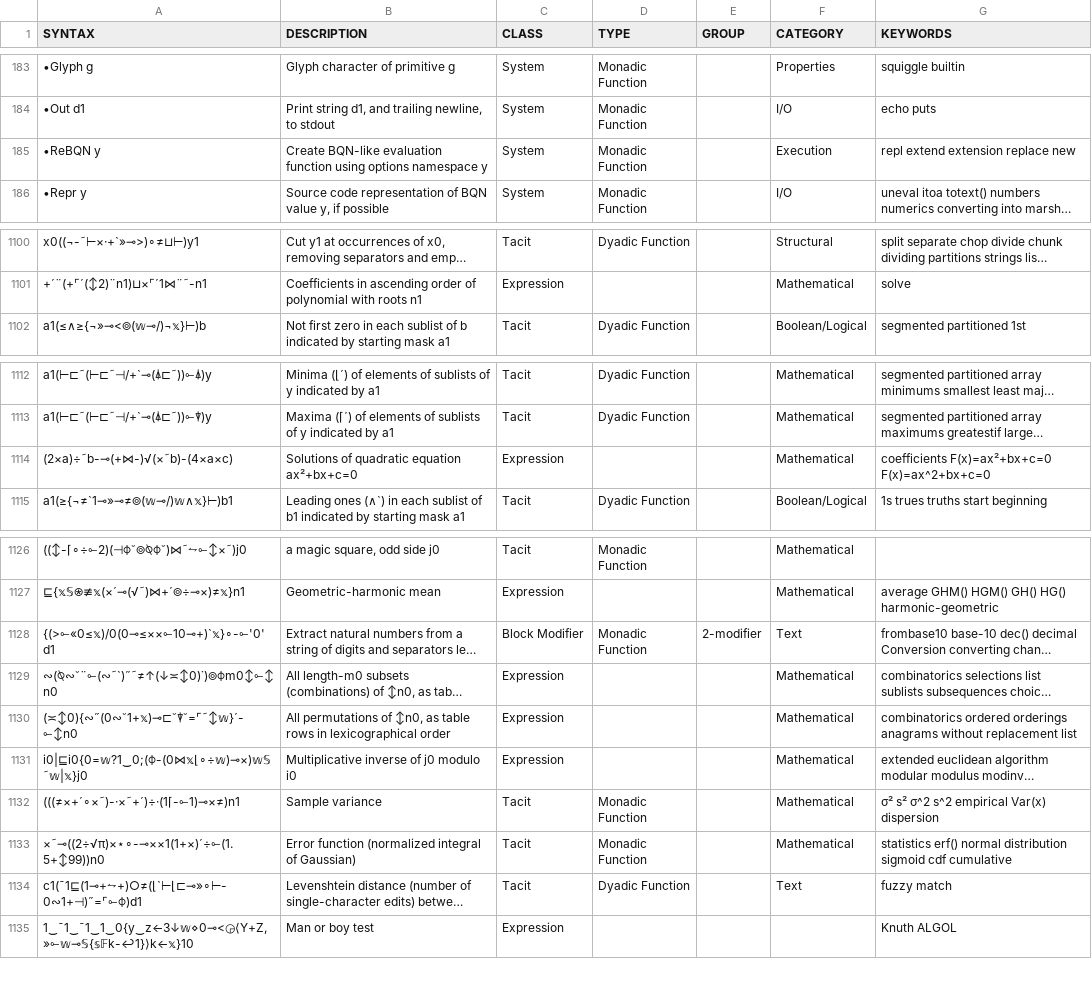
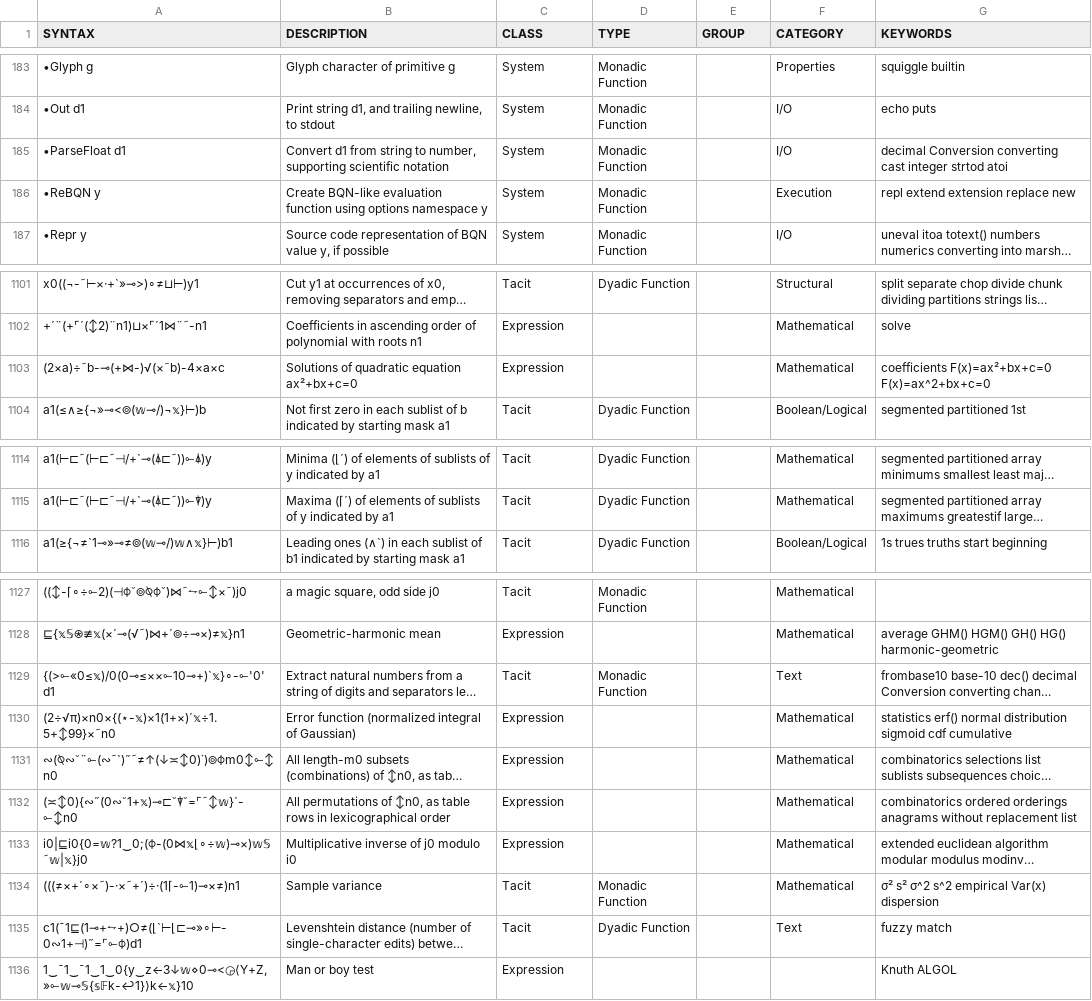
Before and after one commit to mlochbaum/bqncrate, a TSV file: table.tsv, drawn as a sheet; only a part is shown, gaps mark what is left out; long unchanged cells end in …; removed rows and columns are numbered as before the commit, all else as after; the diff names each change by its address in the sheet, - before the commit and + after, or states it on an @@ line.

Commit message:
Add •ParseFloat

```diff
--- a/table.tsv
+++ b/table.tsv
+row 185: •ParseFloat d1 | Convert d1 from string to number, supporting scientific notation | System | Monadic Function |  | I/O | decimal Conversion converting cast integer strtod atoi
+row 1103: (2×a)÷˜b-⊸(+⋈-)√(×˜b)-4×a×c | Solutions of quadratic equation ax²+bx+c=0 | Expression |  |  | Mathematical | coefficients F(x)=ax²+bx+c=0 F(x)=ax^2+bx+c=0
-row 1114: (2×a)÷˜b-⊸(+⋈-)√(×˜b)-(4×a×c) | Solutions of quadratic equation ax²+bx+c=0 | Expression |  |  | Mathematical | coefficients F(x)=ax²+bx+c=0 F(x)=ax^2+bx+c=0
-C1129 (CLASS): Block Modifier
+C1129 (CLASS): Tacit
-E1129 (GROUP): 2-modifier
+E1129 (GROUP): (empty)
+row 1130: (2÷√π)×n0×{(⋆-𝕩)×1(1+×)´𝕩÷1.5+↕99}×˜n0 | Error function (normalized integral of Gaussian) | Expression |  |  | Mathematical | statistics erf() normal distribution sigmoid cdf cumulative
-row 1133: ×˜⊸((2÷√π)×⋆∘-⊸××1(1+×)´÷⟜(1.5+↕99))n0 | Error function (normalized integral of Gaussian) | Tacit | Monadic Function |  | Mathematical | statistics erf() normal distribution sigmoid cdf cumulative
```
